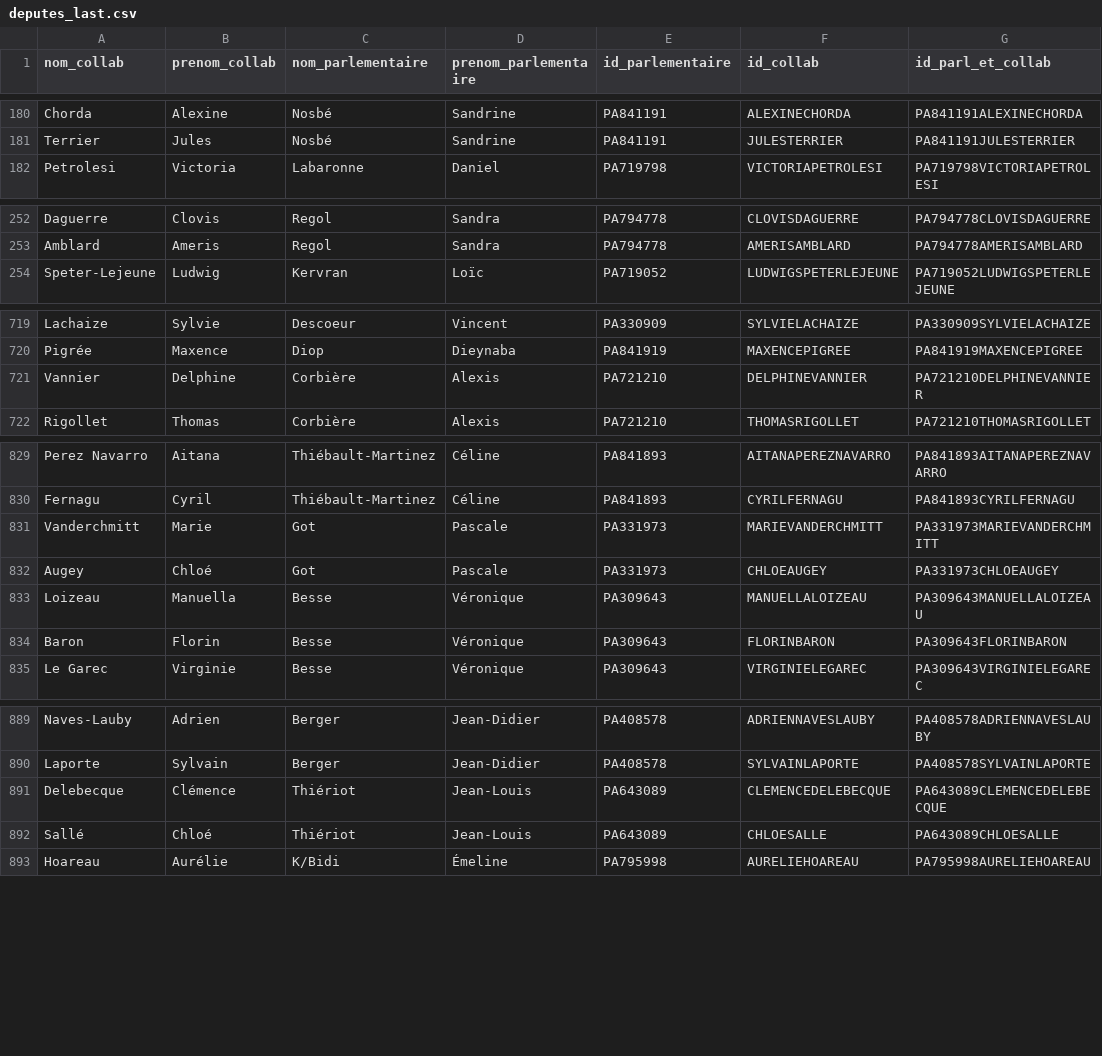
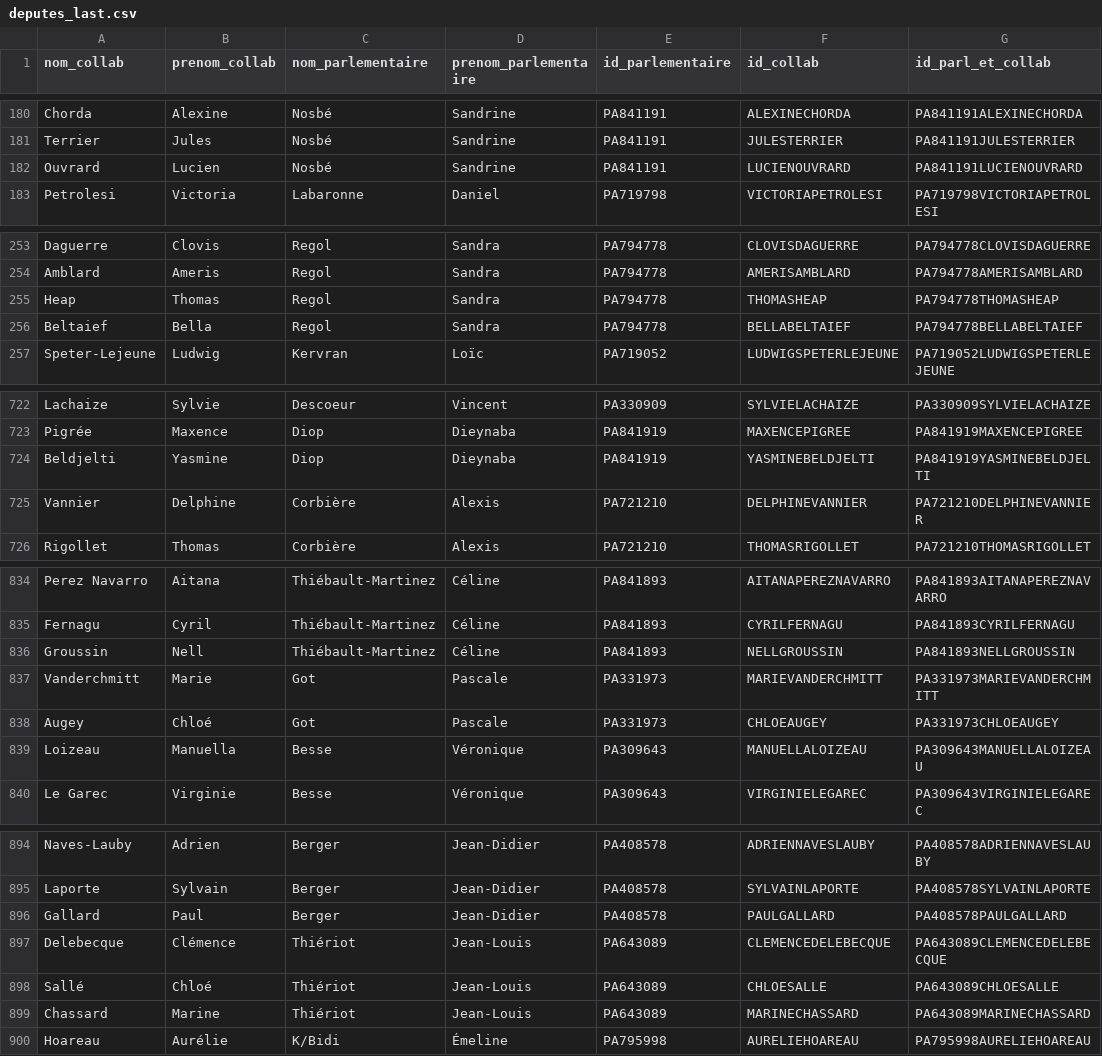
Before and after one commit to FrancoisMB/CollabBot, a CSV file: v3/deputes_last.csv, drawn as a sheet; only a part is shown, gaps mark what is left out; the diff covers the shown part only.

Commit message:
python commit 2025-03-07 09:52:58

```diff
--- a/v3/deputes_last.csv
+++ b/v3/deputes_last.csv
@@ -181,2 +181,3 @@ Chorda,Alexine,Nosbé,Sandrine,PA841191,ALEXINECHORDA,PA841191ALEXINECHORDA
 Terrier,Jules,Nosbé,Sandrine,PA841191,JULESTERRIER,PA841191JULESTERRIER
+Ouvrard,Lucien,Nosbé,Sandrine,PA841191,LUCIENOUVRARD,PA841191LUCIENOUVRARD
 Petrolesi,Victoria,Labaronne,Daniel,PA719798,VICTORIAPETROLESI,PA719798VICTORIAPETROLESI
@@ -253,2 +254,4 @@ Daguerre,Clovis,Regol,Sandra,PA794778,CLOVISDAGUERRE,PA794778CLOVISDAGUERRE
 Amblard,Ameris,Regol,Sandra,PA794778,AMERISAMBLARD,PA794778AMERISAMBLARD
+Heap,Thomas,Regol,Sandra,PA794778,THOMASHEAP,PA794778THOMASHEAP
+Beltaief,Bella,Regol,Sandra,PA794778,BELLABELTAIEF,PA794778BELLABELTAIEF
 Speter-Lejeune,Ludwig,Kervran,Loïc,PA719052,LUDWIGSPETERLEJEUNE,PA719052LUDWIGSPETERLEJEUNE
@@ -720,2 +723,3 @@ Lachaize,Sylvie,Descoeur,Vincent,PA330909,SYLVIELACHAIZE,PA330909SYLVIELACHAIZE
 Pigrée,Maxence,Diop,Dieynaba,PA841919,MAXENCEPIGREE,PA841919MAXENCEPIGREE
+Beldjelti,Yasmine,Diop,Dieynaba,PA841919,YASMINEBELDJELTI,PA841919YASMINEBELDJELTI
 Vannier,Delphine,Corbière,Alexis,PA721210,DELPHINEVANNIER,PA721210DELPHINEVANNIER
@@ -830,2 +835,3 @@ Perez Navarro,Aitana,Thiébault-Martinez,Céline,PA841893,AITANAPEREZNAVARRO,PA8
 Fernagu,Cyril,Thiébault-Martinez,Céline,PA841893,CYRILFERNAGU,PA841893CYRILFERNAGU
+Groussin,Nell,Thiébault-Martinez,Céline,PA841893,NELLGROUSSIN,PA841893NELLGROUSSIN
 Vanderchmitt,Marie,Got,Pascale,PA331973,MARIEVANDERCHMITT,PA331973MARIEVANDERCHMITT
@@ -833,3 +839,2 @@ Augey,Chloé,Got,Pascale,PA331973,CHLOEAUGEY,PA331973CHLOEAUGEY
 Loizeau,Manuella,Besse,Véronique,PA309643,MANUELLALOIZEAU,PA309643MANUELLALOIZEAU
-Baron,Florin,Besse,Véronique,PA309643,FLORINBARON,PA309643FLORINBARON
 Le Garec,Virginie,Besse,Véronique,PA309643,VIRGINIELEGAREC,PA309643VIRGINIELEGAREC
@@ -890,4 +895,6 @@ Naves-Lauby,Adrien,Berger,Jean-Didier,PA408578,ADRIENNAVESLAUBY,PA408578ADRIENNA
 Laporte,Sylvain,Berger,Jean-Didier,PA408578,SYLVAINLAPORTE,PA408578SYLVAINLAPORTE
+Gallard,Paul,Berger,Jean-Didier,PA408578,PAULGALLARD,PA408578PAULGALLARD
 Delebecque,Clémence,Thiériot,Jean-Louis,PA643089,CLEMENCEDELEBECQUE,PA643089CLEMENCEDELEBECQUE
 Sallé,Chloé,Thiériot,Jean-Louis,PA643089,CHLOESALLE,PA643089CHLOESALLE
+Chassard,Marine,Thiériot,Jean-Louis,PA643089,MARINECHASSARD,PA643089MARINECHASSARD
 Hoareau,Aurélie,K/Bidi,Émeline,PA795998,AURELIEHOAREAU,PA795998AURELIEHOAREAU
```
Also changed, not shown: 7 added rows and 2 removed rows elsewhere in this file.
